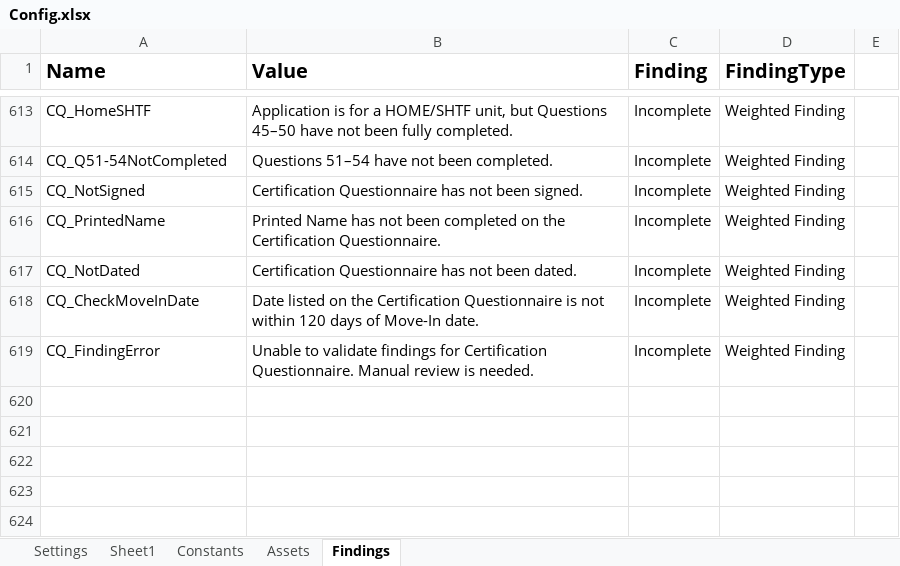
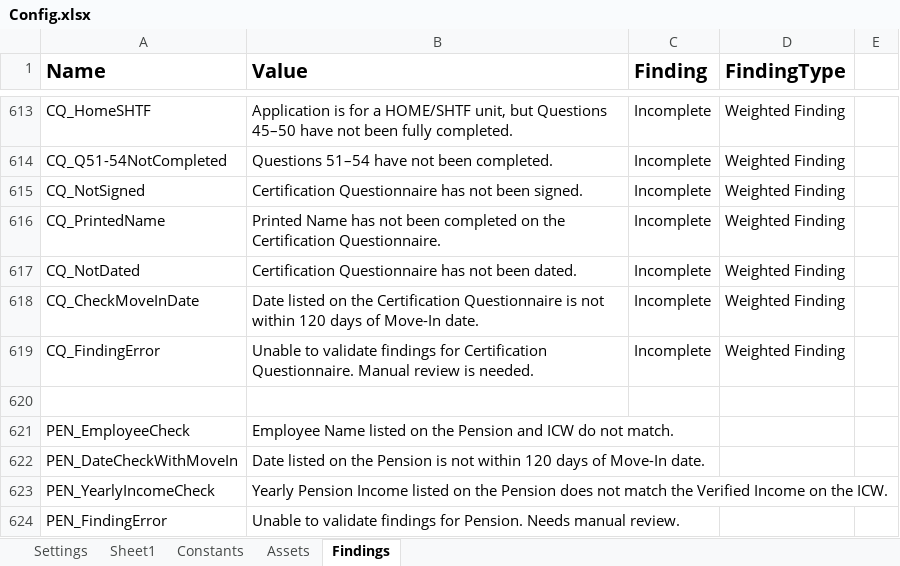
Before and after one commit to Dominiuminc/Application-Review-Audit-Findings-Library, an Excel workbook: Data/Config.xlsx, sheet Findings, drawn as a sheet; only a part is shown, gaps mark what is left out; values as stored, in another font and other column widths than the file's, no borders; conditional formats not drawn; the diff names each change by its address in the sheet, - before the commit and + after, or states it on an @@ line.

Commit message:
Fuzzy match and pension

```diff
--- a/Data/Config.xlsx (sheet Findings)
+++ b/Data/Config.xlsx (sheet Findings)
+row 620: (empty)
+row 621: PEN_EmployeeCheck | Employee Name listed on the Pension and ICW do not match.
+row 622: PEN_DateCheckWithMoveIn | Date listed on the Pension is not within 120 days of Move-In date.
+row 623: PEN_YearlyIncomeCheck | Yearly Pension Income listed on the Pension does not match the Verified Income on the ICW.
+row 624: PEN_FindingError | Unable to validate findings for Pension. Needs manual review.
```
Also changed, not shown: sheet Settings, sheet Sheet1, 7 other files.
